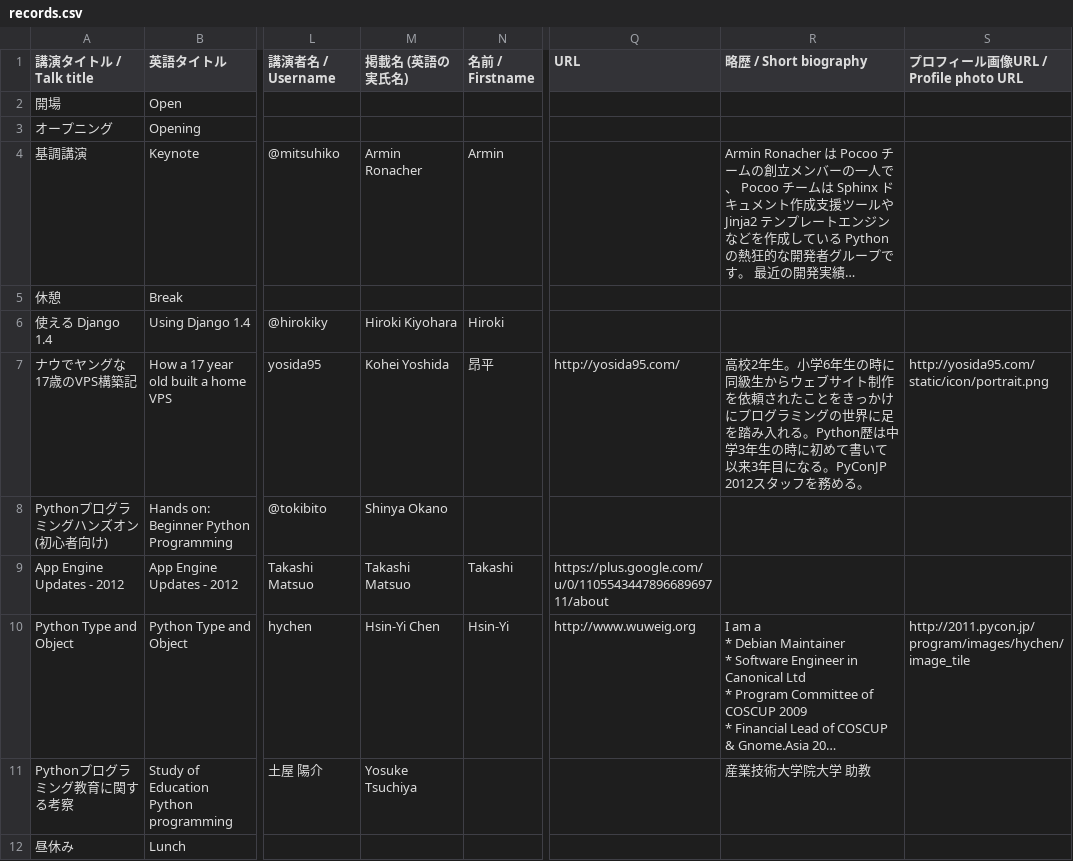
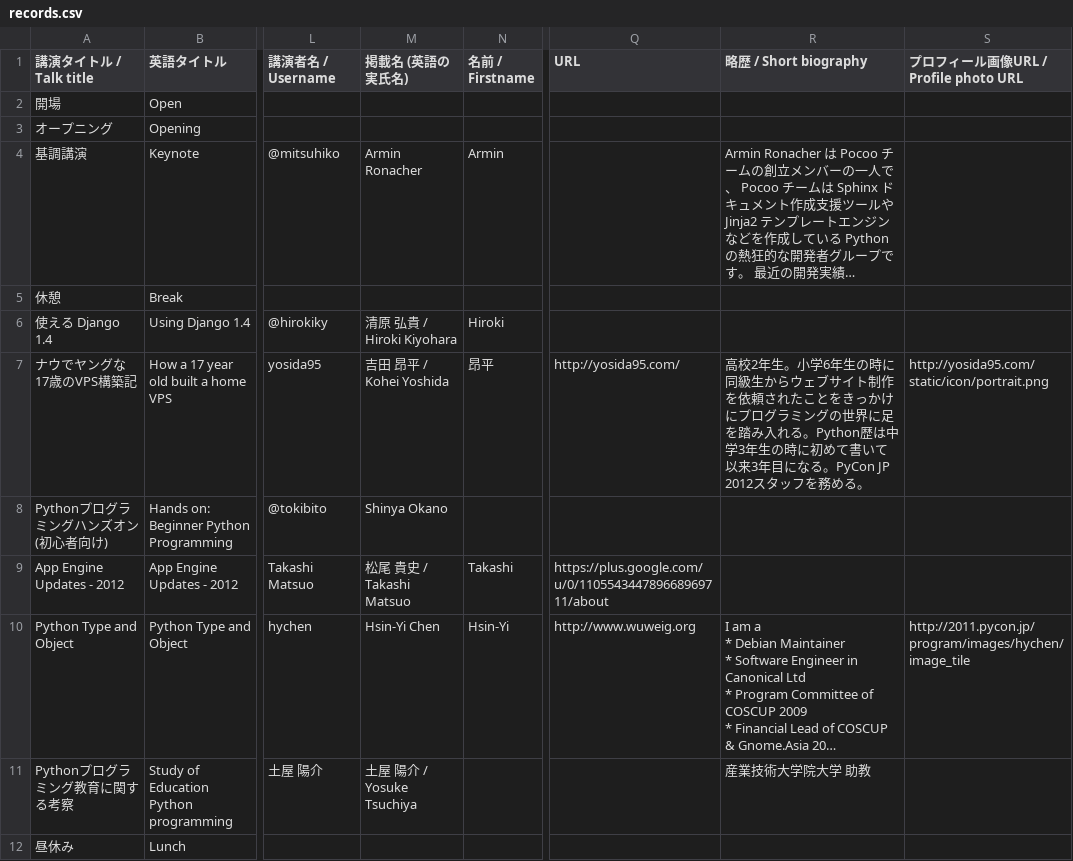
Before and after one commit to pyconjp/2012.pycon.jp, a CSV file: convert/timetable/records.csv, drawn as a sheet; only a part is shown, gaps mark what is left out; long unchanged cells end in …; the diff covers the shown part only; the diff names each change by its address in the sheet, - before the commit and + after, or states it on an @@ line.

```diff
--- a/convert/timetable/records.csv
+++ b/convert/timetable/records.csv
-M6 (掲載名 (英語の実氏名)): Hiroki Kiyohara
+M6 (掲載名 (英語の実氏名)): 清原 弘貴 / Hiroki Kiyohara
-M7 (掲載名 (英語の実氏名)): Kohei Yoshida
+M7 (掲載名 (英語の実氏名)): 吉田 昂平 / Kohei Yoshida
-R7 (略歴 / Short biography): …になる。PyConJP 2012スタッ…
+R7 (略歴 / Short biography): …になる。PyCon JP 2012スタッ…
-M9 (掲載名 (英語の実氏名)): Takashi Matsuo
+M9 (掲載名 (英語の実氏名)): 松尾 貴史 / Takashi Matsuo
-M11 (掲載名 (英語の実氏名)): Yosuke Tsuchiya
+M11 (掲載名 (英語の実氏名)): 土屋 陽介 / Yosuke Tsuchiya
```
Also changed, not shown: 49 edited cells elsewhere in this file.
